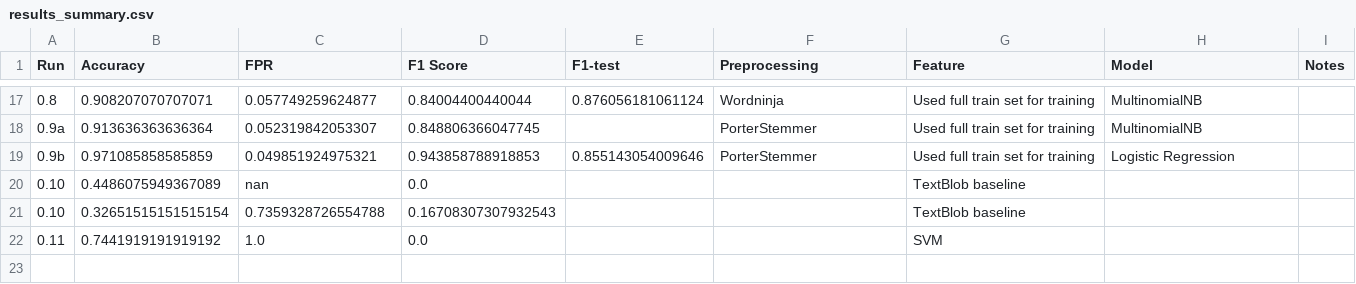
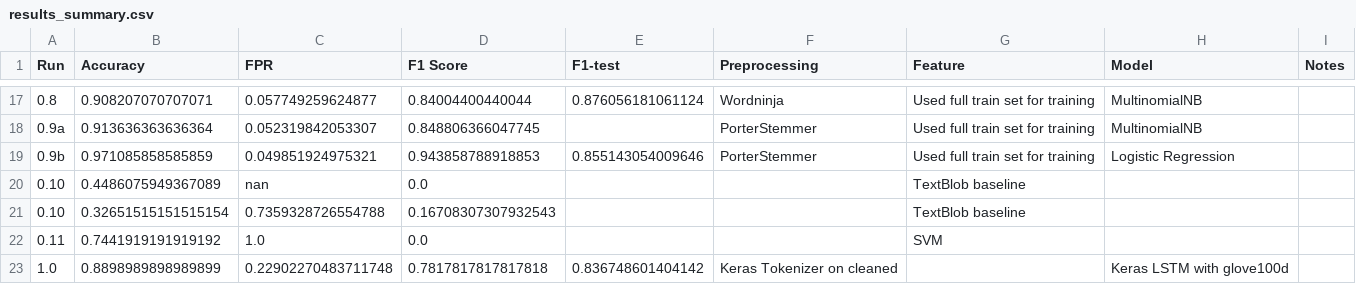
Before and after one commit to Sakchhi/Sentiment-Analysis-Twitter, a CSV file: logs/results_summary.csv, drawn as a sheet; only a part is shown, gaps mark what is left out; the diff names each change by its address in the sheet, - before the commit and + after, or states it on an @@ line.

Commit message:
Iteration v1.0 -- lstm keras with glove100 -- logging

```diff
--- a/logs/results_summary.csv
+++ b/logs/results_summary.csv
+row 23: 1.0 | 0.8898989898989899 | 0.22902270483711748 | 0.7817817817817818 | 0.836748601404142 | Keras Tokenizer on cleaned |  | Keras LSTM with glove100d
```
Also changed, not shown: 1 other file.
